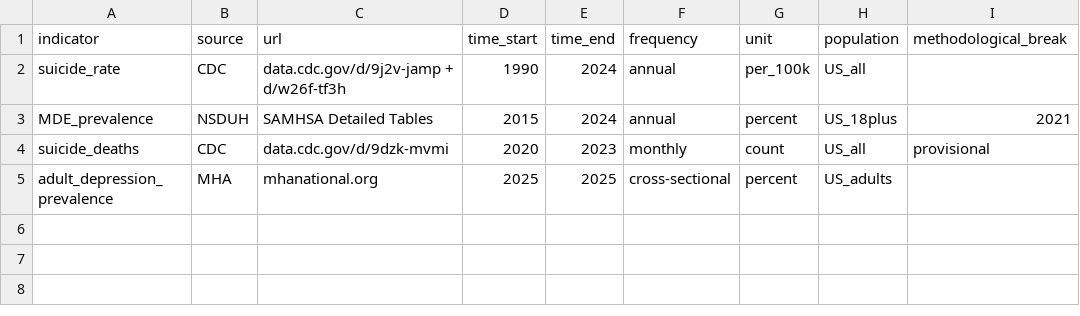
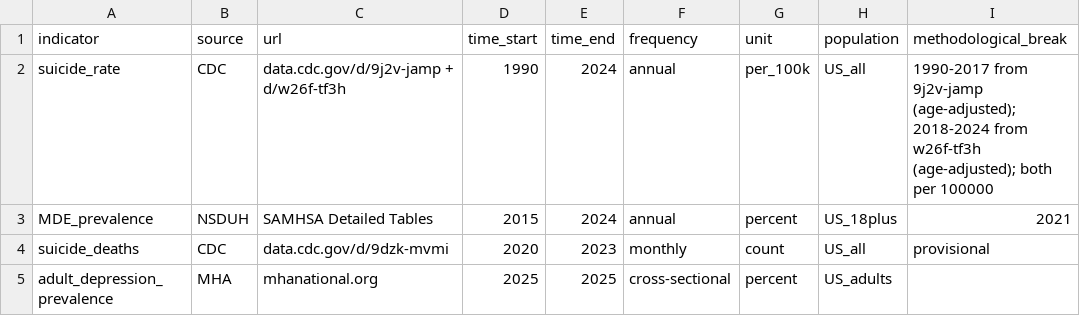
Before and after one commit to Guangzidetiaoyue/Digital_Phenotyping, a CSV file: data/external/processed/variable_dictionary.csv, drawn as a sheet.

Commit message:
Use consistent age-adjusted CDC suicide series (1990-2017 9j2v-jamp, 2018-2024 w26f-tf3h); recompute external robustness and lead-lag results

```diff
--- a/data/external/processed/variable_dictionary.csv
+++ b/data/external/processed/variable_dictionary.csv
@@ -1,3 +1,3 @@
 indicator,source,url,time_start,time_end,frequency,unit,population,methodological_break
-suicide_rate,CDC,data.cdc.gov/d/9j2v-jamp + d/w26f-tf3h,1990,2024,annual,per_100k,US_all,
+suicide_rate,CDC,data.cdc.gov/d/9j2v-jamp + d/w26f-tf3h,1990,2024,annual,per_100k,US_all,1990-2017 from 9j2v-jamp (age-adjusted); 2018-2024 from w26f-tf3h (age-adjusted); both per 100000
 MDE_prevalence,NSDUH,SAMHSA Detailed Tables,2015,2024,annual,percent,US_18plus,2021
```
Also changed, not shown: data/external/cdc_suicide_rate_1990_2024.csv, results/module4/corrected-s44s45/20260831-2119/lead_lag_corrected_results.csv, 9 other files.
